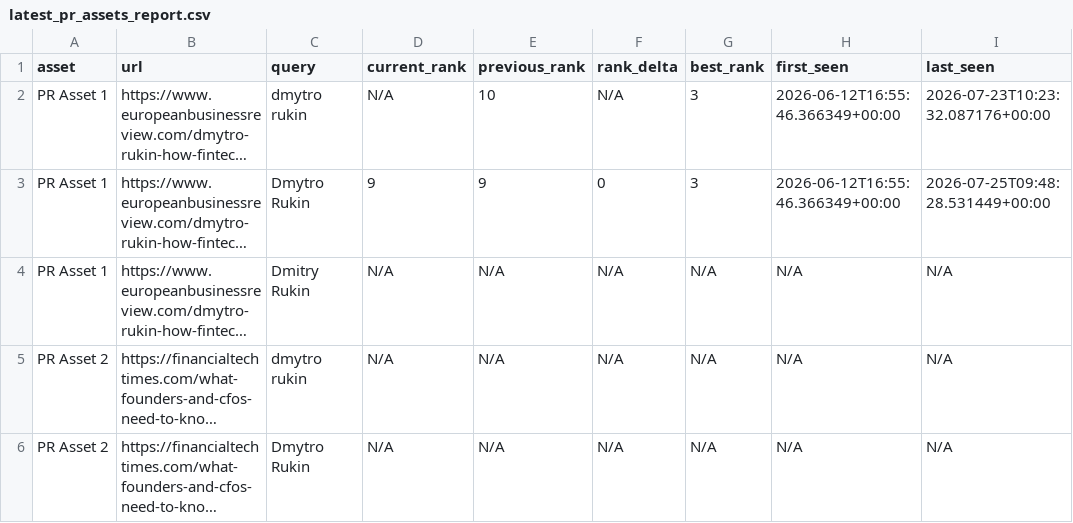
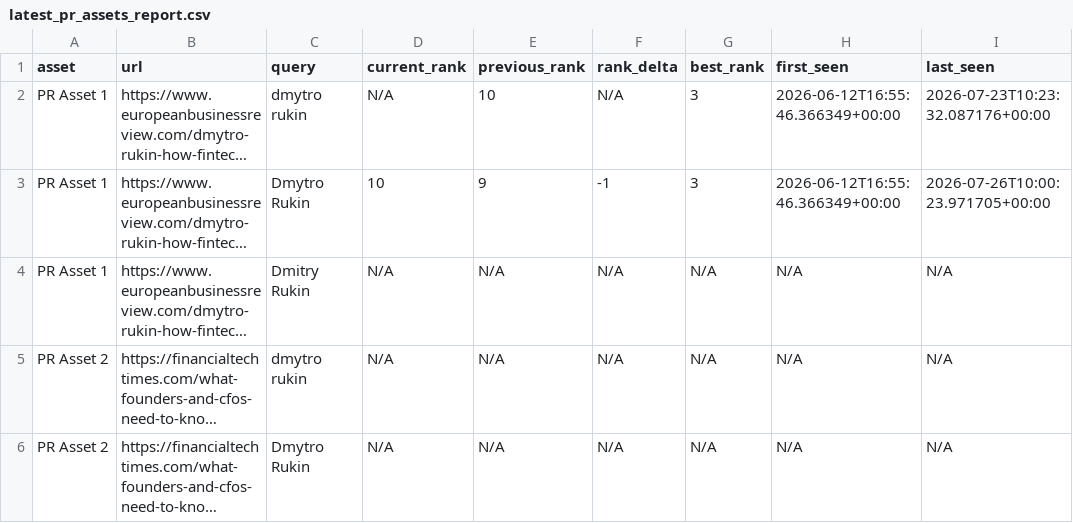
Before and after one commit to evgeniy-zelenyiy/serp-monitor-D, a CSV file: reports/pr_assets/latest_pr_assets_report.csv, drawn as a sheet; only a part is shown; long unchanged cells end in …; the diff names each change by its address in the sheet, - before the commit and + after, or states it on an @@ line.

```diff
--- a/reports/pr_assets/latest_pr_assets_report.csv
+++ b/reports/pr_assets/latest_pr_assets_report.csv
-D3 (current_rank): 9
+D3 (current_rank): 10
-F3 (rank_delta): 0
+F3 (rank_delta): -1
-I3 (last_seen): 2026-07-25T09:48:28.531449+00:00
+I3 (last_seen): 2026-07-26T10:00:23.971705+00:00
```
Also changed, not shown: docs/reports/pr_visibility/latest_pr_visibility_report.csv, reports/pr_visibility/latest_pr_visibility_report.csv, 10 other files.
